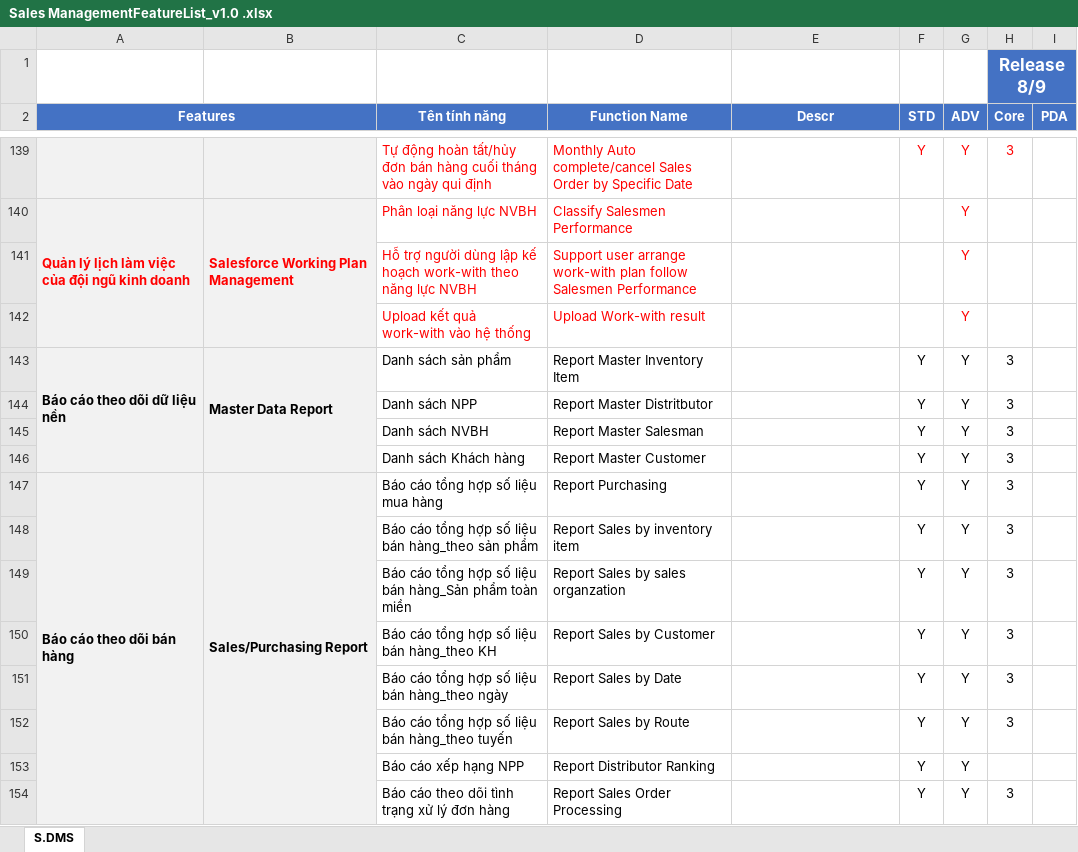
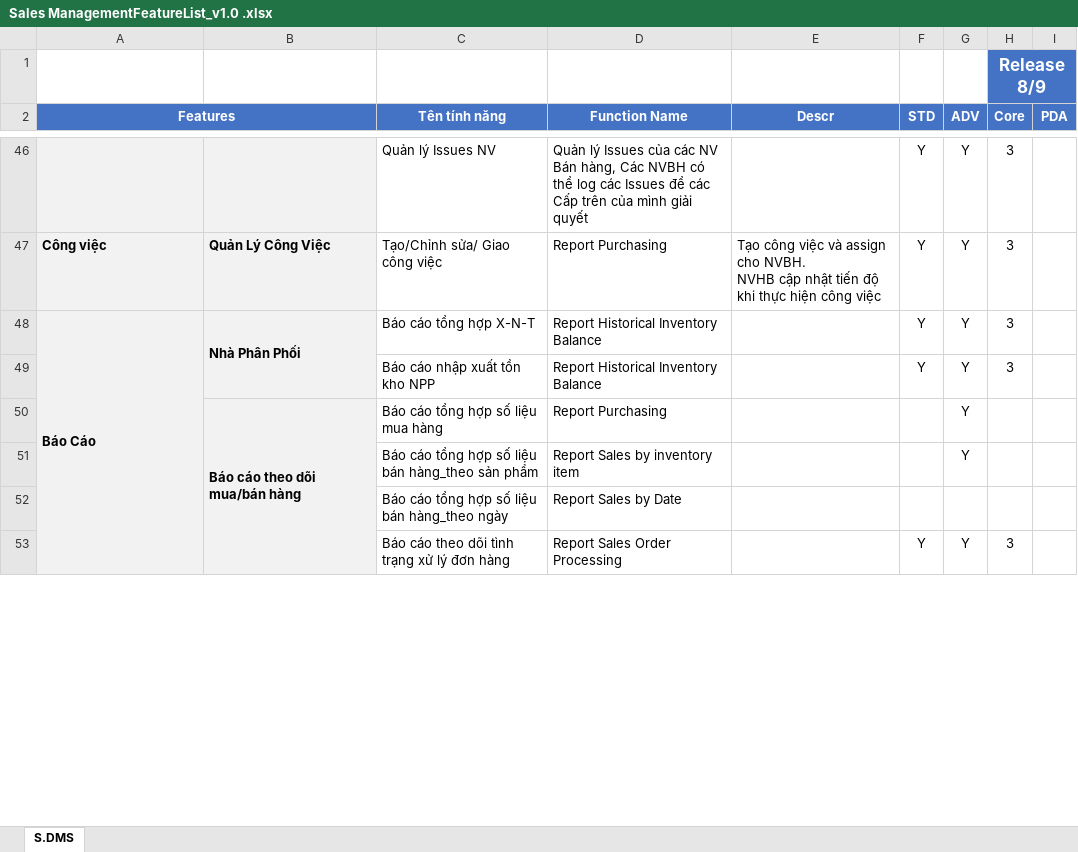
Before and after one commit to quocthuanth92/Distributor, an Excel workbook: Document/Sales ManagementFeatureList_v1.0 .xlsx, sheet S.DMS, drawn as a sheet; only a part is shown, gaps mark what is left out; values as stored, in another font and other column widths than the file's, no borders; conditional formats not drawn; removed rows and columns are numbered as before the commit, all else as after; ↵ is a line break in a cell; the diff covers the shown part only; the diff names each change by its address in the sheet, - before the commit and + after, or states it on an @@ line.

```diff
--- a/Document/Sales ManagementFeatureList_v1.0 .xlsx (sheet S.DMS)
+++ b/Document/Sales ManagementFeatureList_v1.0 .xlsx (sheet S.DMS)
-C46 (Tên tính năng): Tự động hoàn tất/hủy đơn bán hàng cuối tháng vào ngày qui định
+C46 (Tên tính năng): Quản lý Issues NV
-C46:D46 text colour: #FF0000
+C46:D46 text colour: black
-D46 (Function Name): Monthly Auto complete/cancel Sales Order by Specific Date
+D46 (Function Name): Quản lý Issues của các NV Bán hàng, Các NVBH có thể log các Issues để các Cấp trên của mình giải quyết
-F46:H46 text colour: #FF0000
+F46:H46 text colour: black
-row 140: Quản lý lịch làm việc của đội ngũ kinh doanh | Salesforce Working Plan Management | Phân loại năng lực NVBH | Classify Salesmen Performance |  |  | Y
-row 141:  |  | Hỗ trợ người dùng lập kế hoạch work-with theo năng lực NVBH | Support user arrange work-with plan follow Salesmen Performance |  |  | Y
-row 142:  |  | Upload kết quả work-with vào hệ thống | Upload Work-with result |  |  | Y
+row 47: Công việc | Quản Lý Công Việc | Tạo/Chỉnh sửa/ Giao công việc | Report Purchasing | Tạo công việc và assign cho NVBH. ↵ NVHB cập nhật tiến độ khi thực hiện công việc | Y | Y | 3
-A48 (Features): Báo cáo theo dõi dữ liệu nền
+A48 (Features): Báo Cáo
-A143:A146 merged
+A48:A64 merged
-B48: Master Data Report
+B48: Nhà Phân Phối
-C48 (Tên tính năng): Danh sách sản phẩm
+C48 (Tên tính năng): Báo cáo tổng hợp X-N-T
-D48 (Function Name): Report Master Inventory Item
+D48 (Function Name): Report Historical Inventory Balance
-C49 (Tên tính năng): Danh sách NPP
+C49 (Tên tính năng): Báo cáo nhập xuất tồn kho NPP
-D49 (Function Name): Report Master Distritbutor
+D49 (Function Name): Report Historical Inventory Balance
-row 145:  |  | Danh sách NVBH | Report Master Salesman |  | Y | Y | 3
-row 146:  |  | Danh sách Khách hàng | Report Master Customer |  | Y | Y | 3
-A50 (Features): Báo cáo theo dõi bán hàng
+A50 (Features): (empty)
-A147:A155 merged
-B50: Sales/Purchasing Report
+B50: Báo cáo theo dõi mua/bán hàng
-B147:B155 merged
+B50:B56 merged
-F50:F51 (STD): Y
+F50:F51 (STD): (empty)
-H50:H51 (Core): 3
+H50:H51 (Core): (empty)
-row 149:  |  | Báo cáo tổng hợp số liệu bán hàng_Sản phẩm toàn miền | Report Sales by sales organzation |  | Y | Y | 3
-row 150:  |  | Báo cáo tổng hợp số liệu bán hàng_theo KH | Report Sales by Customer |  | Y | Y | 3
-F52 (STD): Y
+F52 (STD): (empty)
-G52 (ADV): Y
+G52 (ADV): (empty)
-H52 (Core): 3
+H52 (Core): (empty)
-row 152:  |  | Báo cáo tổng hợp số liệu bán hàng_theo tuyến | Report Sales by Route |  | Y | Y | 3
-row 153:  |  | Báo cáo xếp hạng NPP | Report Distributor Ranking |  | Y | Y
```
Also changed, not shown: 6 added rows, 145 removed rows, 13 edited cells, cell formats and merged cells elsewhere in this sheet, hidden cells, 1 other file.
